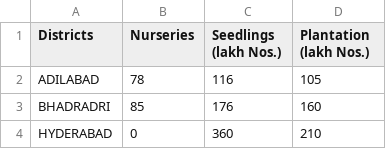
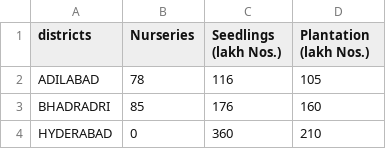
Before and after one commit to Chandrahas455/TechBharat-MultiAgentAnalysisSystem, a CSV file: cleanup_and_analysis/input/Haritha Haram.csv, drawn as a sheet; only a part is shown.

```diff
--- a/cleanup_and_analysis/input/Haritha Haram.csv
+++ b/cleanup_and_analysis/input/Haritha Haram.csv
@@ -1,2 +1,2 @@
-Districts,Nurseries,Seedlings (lakh Nos.),Plantation (lakh Nos.)
+districts,Nurseries,Seedlings (lakh Nos.),Plantation (lakh Nos.)
 ADILABAD,78,116,105
```
Also changed, not shown: 1 other file.
